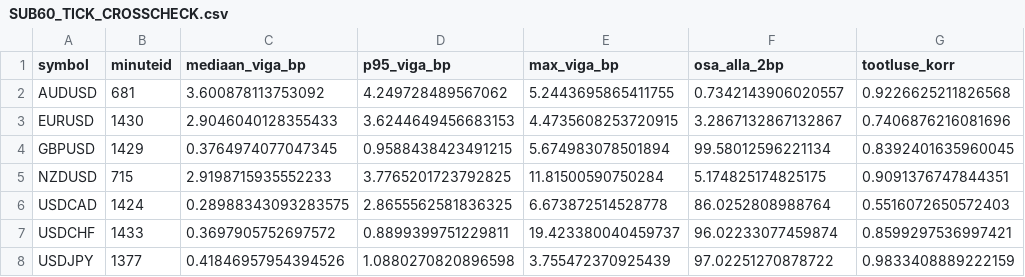
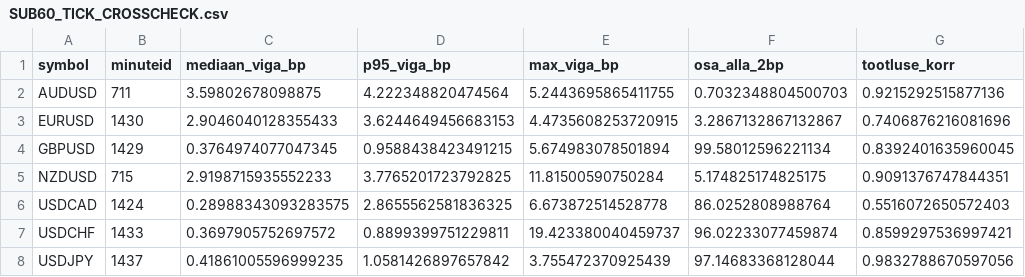
Before and after one commit to MAteckh/nemsis-bot, a CSV file: SUB60_TICK_CROSSCHECK.csv, drawn as a sheet.

```diff
--- a/SUB60_TICK_CROSSCHECK.csv
+++ b/SUB60_TICK_CROSSCHECK.csv
@@ -1,3 +1,3 @@
 symbol,minuteid,mediaan_viga_bp,p95_viga_bp,max_viga_bp,osa_alla_2bp,tootluse_korr
-AUDUSD,681,3.600878113753092,4.249728489567062,5.2443695865411755,0.7342143906020557,0.9226625211826568
+AUDUSD,711,3.59802678098875,4.222348820474564,5.2443695865411755,0.7032348804500703,0.9215292515877136
 EURUSD,1430,2.9046040128355433,3.6244649456683153,4.4735608253720915,3.2867132867132867,0.7406876216081696
@@ -7,2 +7,2 @@ USDCAD,1424,0.28988343093283575,2.8655562581836325,6.673872514528778,86.02528089
 USDCHF,1433,0.3697905752697572,0.8899399751229811,19.423380040459737,96.02233077459874,0.8599297536997421
-USDJPY,1377,0.41846957954394526,1.0880270820896598,3.755472370925439,97.02251270878722,0.9833408889222159
+USDJPY,1437,0.41861005596999235,1.0581426897657842,3.755472370925439,97.14683368128044,0.9832788670597056
```
Also changed, not shown: SUB60_TICK_COVERAGE.csv, SUB60_TICK_QUALITY.csv, 7 other files.
